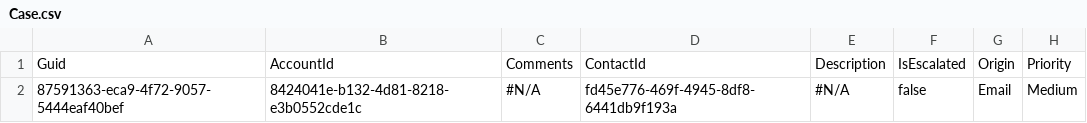
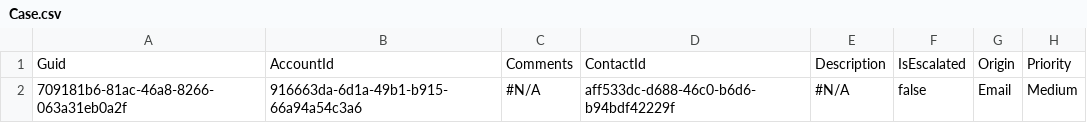
Before and after one commit to Prodlymoover/CPQTest8, a CSV file: Case.csv, drawn as a sheet; only a part is shown; the diff names each change by its address in the sheet, - before the commit and + after, or states it on an @@ line.

```diff
--- a/Case.csv
+++ b/Case.csv
-A2: 87591363-eca9-4f72-9057-5444eaf40bef
+A2: 709181b6-81ac-46a8-8266-063a31eb0a2f
-B2: 8424041e-b132-4d81-8218-e3b0552cde1c
+B2: 916663da-6d1a-49b1-b915-66a94a54c3a6
-D2: fd45e776-469f-4945-8df8-6441db9f193a
+D2: aff533dc-d688-46c0-b6d6-b94bdf42229f
```
Also changed, not shown: Account.csv, Asset.csv, 3 other files.
